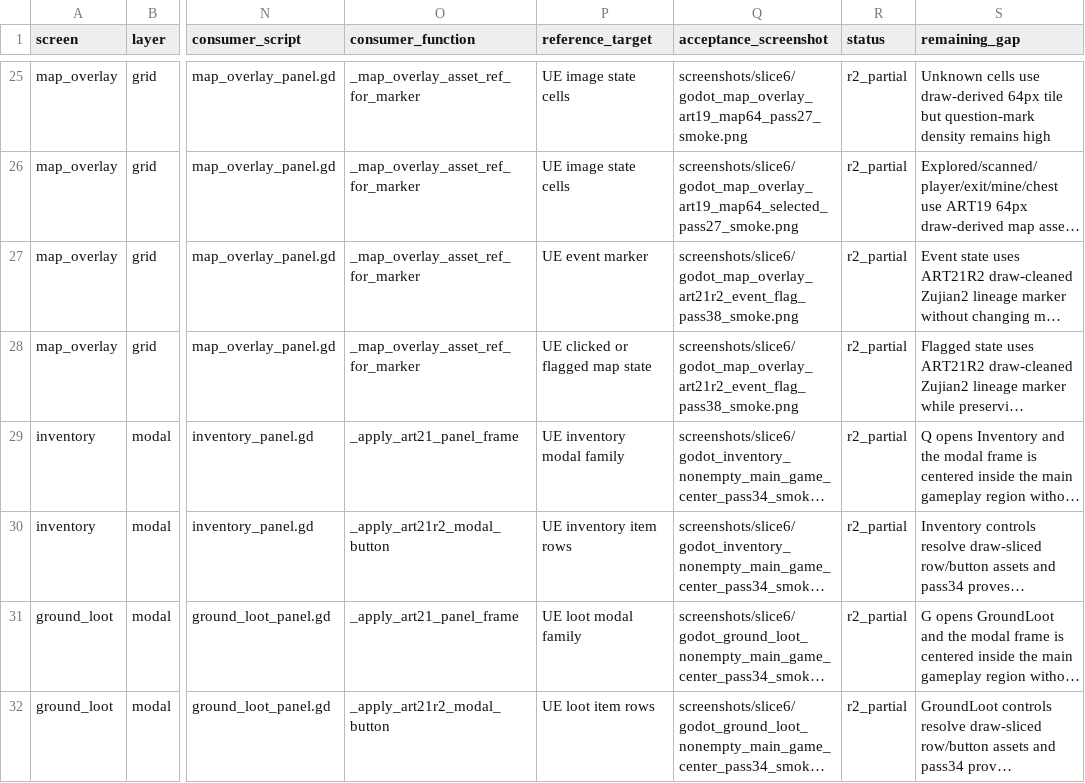
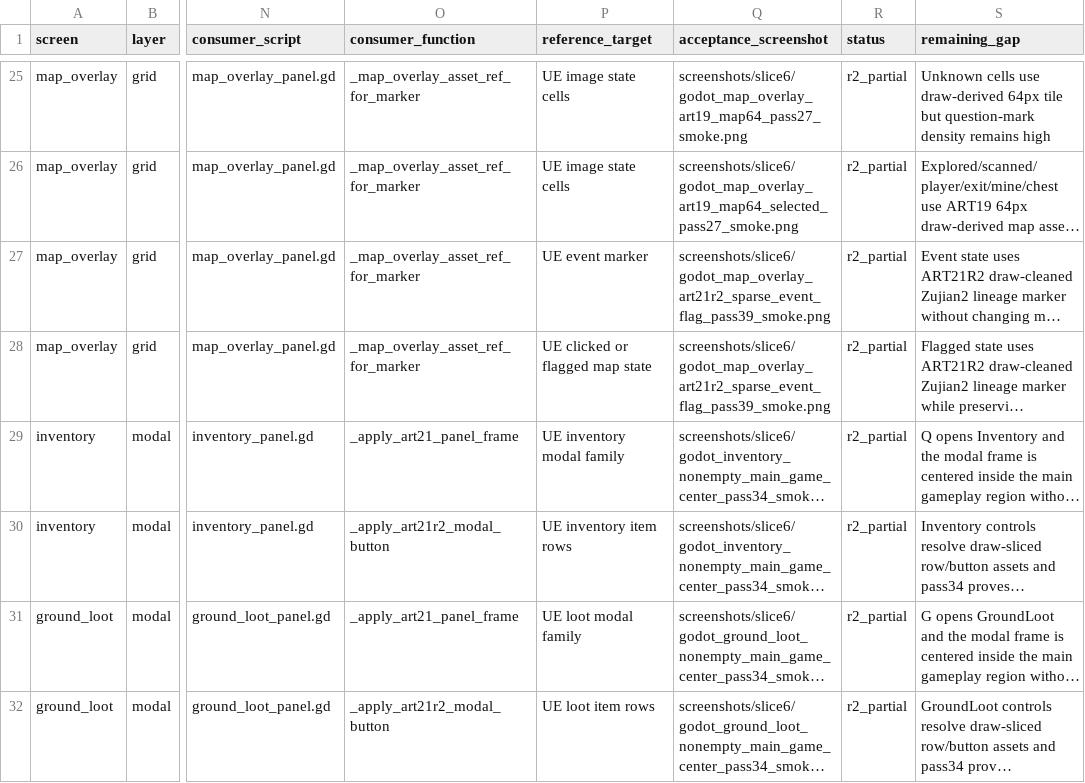
Before and after one commit to yanoutrageous/Game1, a CSV file: docs/art/validation/art21r2/ui_placement_contract_v3.csv, drawn as a sheet; only a part is shown, gaps mark what is left out; long unchanged cells end in …; the diff names each change by its address in the sheet, - before the commit and + after, or states it on an @@ line.

```diff
--- a/docs/art/validation/art21r2/ui_placement_contract_v3.csv
+++ b/docs/art/validation/art21r2/ui_placement_contract_v3.csv
-Q27:Q28 (acceptance_screenshot): screenshots/slice6/godot_map_overlay_art21r2_event_flag_pass38_smoke.png
+Q27:Q28 (acceptance_screenshot): screenshots/slice6/godot_map_overlay_art21r2_sparse_event_flag_pass39_smoke.png
```
Also changed, not shown: docs/art/validation/art21r2/ART21R2_SLOT_GAP_MATRIX.csv, docs/art/validation/art21r2/ART21R2_SOURCE_SLOT_CUTTING_MATRIX.csv, 8 other files.
